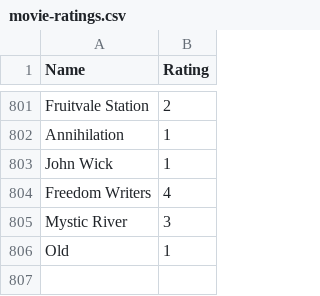
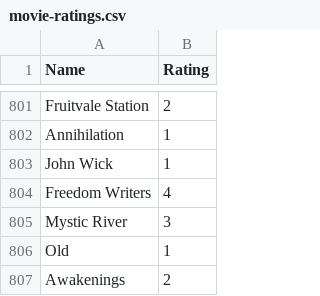
Before and after one commit to tnoel999888/movie-list, a CSV file: _data/movie-ratings.csv, drawn as a sheet; only a part is shown, gaps mark what is left out; the diff names each change by its address in the sheet, - before the commit and + after, or states it on an @@ line.

Commit message:
Update movie-ratings.csv

```diff
--- a/_data/movie-ratings.csv
+++ b/_data/movie-ratings.csv
+row 807: Awakenings | 2
```
